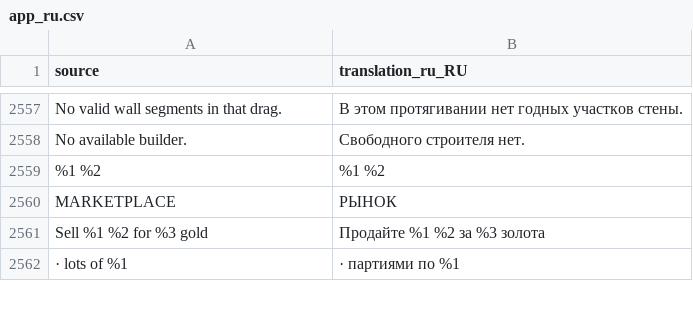
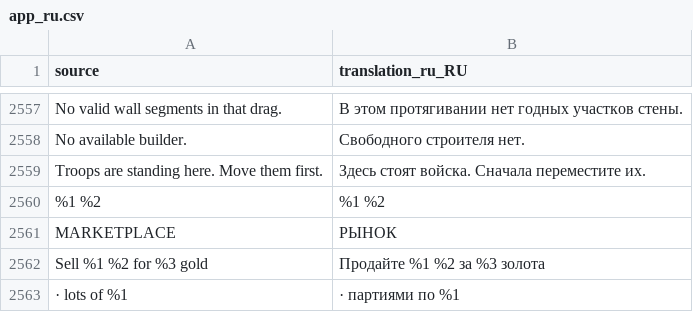
Before and after one commit to djeada/Standard-of-Iron, a CSV file: translations/csv/app_ru.csv, drawn as a sheet; only a part is shown, gaps mark what is left out; the diff names each change by its address in the sheet, - before the commit and + after, or states it on an @@ line.

Commit message:
Add translations for troop placement warning

```diff
--- a/translations/csv/app_ru.csv
+++ b/translations/csv/app_ru.csv
+row 2559: Troops are standing here. Move them first. | Здесь стоят войска. Сначала переместите их.
```
Also changed, not shown: translations/csv/app_ar.csv, translations/csv/app_de.csv, 13 other files.
